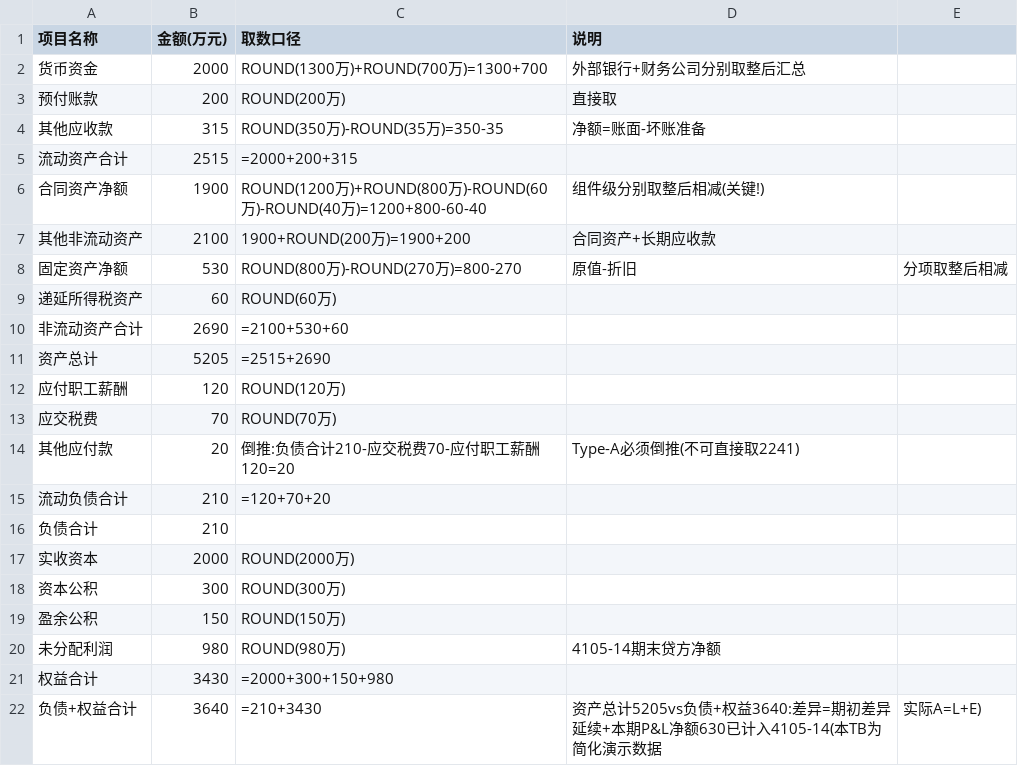
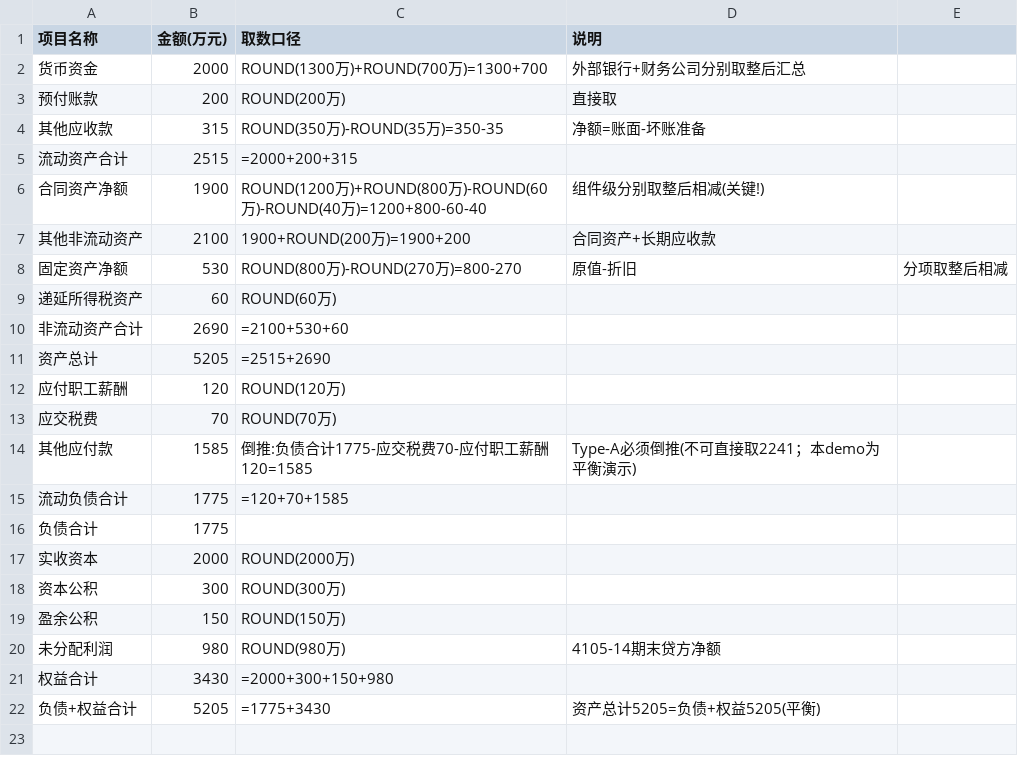
Before and after one commit to philip-wong2026/china-construction-fintax-skills, a CSV file: examples/demo-spv-flash-report/expected/quick-report-bs.csv, drawn as a sheet.

```diff
--- a/examples/demo-spv-flash-report/expected/quick-report-bs.csv
+++ b/examples/demo-spv-flash-report/expected/quick-report-bs.csv
@@ -13,5 +13,5 @@
 应交税费,70,ROUND(70万),
-其他应付款,20,倒推:负债合计210-应交税费70-应付职工薪酬120=20,Type-A必须倒推(不可直接取2241)
-流动负债合计,210,=120+70+20,
-负债合计,210,
+其他应付款,1585,倒推:负债合计1775-应交税费70-应付职工薪酬120=1585,Type-A必须倒推(不可直接取2241；本demo为平衡演示)
+流动负债合计,1775,=120+70+1585,
+负债合计,1775,
 实收资本,2000,ROUND(2000万),
@@ -21,2 +21,2 @@
 权益合计,3430,=2000+300+150+980,
-负债+权益合计,3640,=210+3430,资产总计5205vs负债+权益3640:差异=期初差异延续+本期P&L净额630已计入4105-14(本TB为简化演示数据,实际A=L+E)
+负债+权益合计,5205,=1775+3430,资产总计5205=负债+权益5205(平衡)
```
Also changed, not shown: examples/demo-project-unit-flash-report/expected/quick-report-bs.csv, examples/demo-project-unit-flash-report/input/trial-balance.csv, 16 other files.
